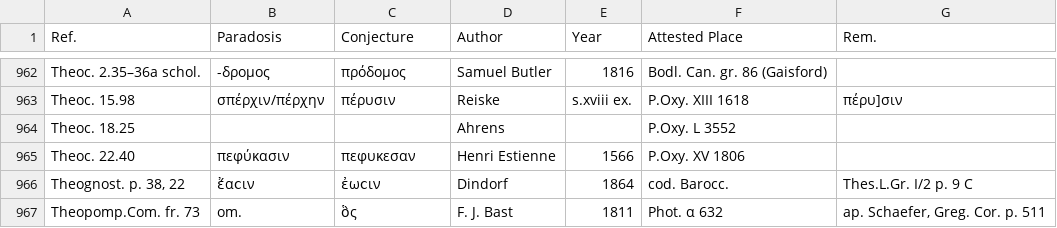
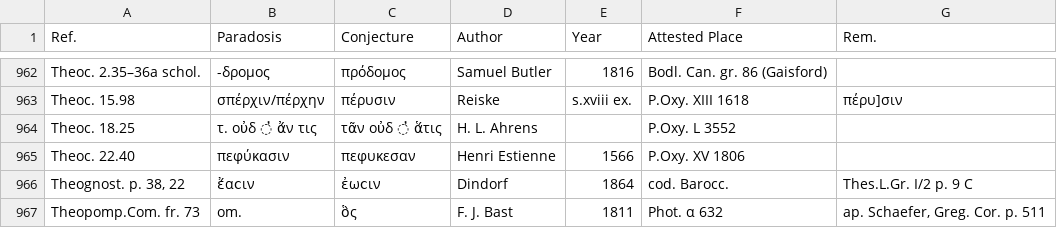
Before and after one commit to t18d/attested-conjectures, a CSV file: attested-conjectures.csv, drawn as a sheet; only a part is shown, gaps mark what is left out.

Commit message:
Update attested-conjectures.csv

```diff
--- a/attested-conjectures.csv
+++ b/attested-conjectures.csv
@@ -963,3 +963,3 @@ Theoc. 2.35–36a schol.,-δρομος,πρόδομος,Samuel Butler,1816,Bodl.
 Theoc. 15.98,σπέρχιν/πέρχην,πέρυσιν,Reiske,s.xviii ex.,P.Oxy. XIII 1618,πέρυ]σιν
-Theoc. 18.25,,,Ahrens,,P.Oxy. L 3552,
+Theoc. 18.25,τ. οὐδ ̓ ἄν τις,τᾶν οὐδ ̓ ἅτις,H. L. Ahrens,,P.Oxy. L 3552,
 Theoc. 22.40,πεφύκασιν,πεφυκεσαν,Henri Estienne,1566,P.Oxy. XV 1806,
```
